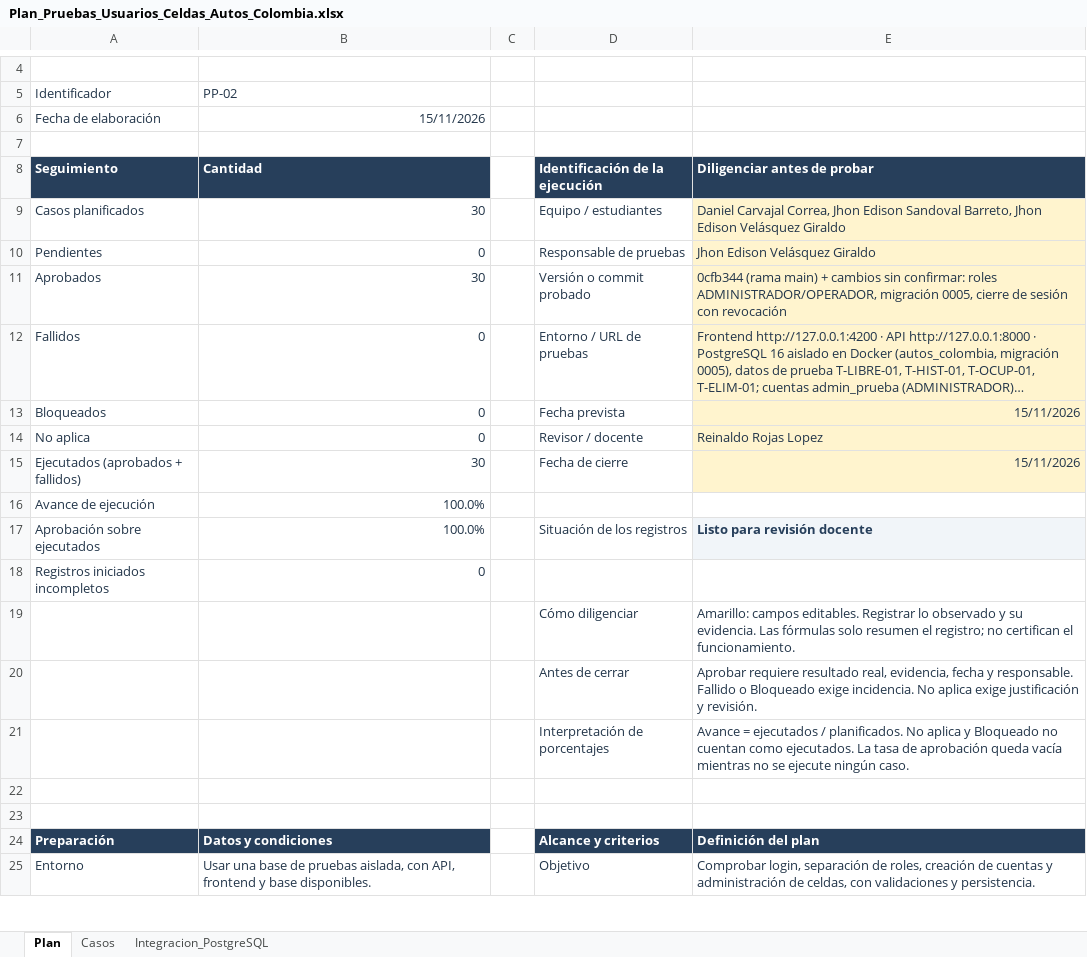
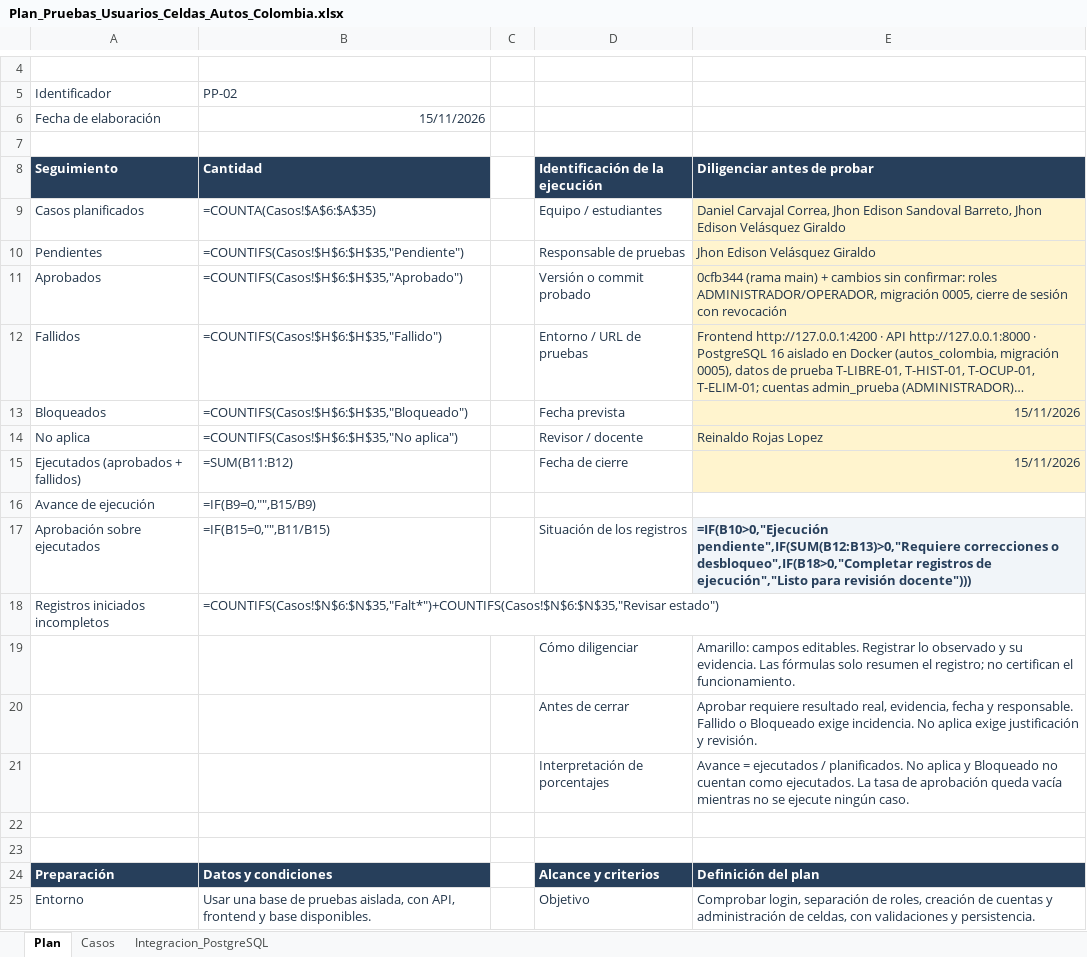
Before and after one commit to DanCarCo/AutosColombia, an Excel workbook: entrega-ingenieria-software/Plan_Pruebas_Usuarios_Celdas_Autos_Colombia.xlsx, sheet Plan, drawn as a sheet; only a part is shown, gaps mark what is left out; long unchanged cells end in …; values as stored, in another font and other column widths than the file's, no borders; formulas without a stored value are shown as written; the diff names each change by its address in the sheet, - before the commit and + after, or states it on an @@ line.

```diff
--- a/entrega-ingenieria-software/Plan_Pruebas_Usuarios_Celdas_Autos_Colombia.xlsx (sheet Plan)
+++ b/entrega-ingenieria-software/Plan_Pruebas_Usuarios_Celdas_Autos_Colombia.xlsx (sheet Plan)
-B9 (Cantidad): 30
+B9 (Cantidad): =COUNTA(Casos!$A$6:$A$35)
-B10 (Cantidad): 0
+B10 (Cantidad): =COUNTIFS(Casos!$H$6:$H$35,"Pendiente")
-B11 (Cantidad): 30
+B11 (Cantidad): =COUNTIFS(Casos!$H$6:$H$35,"Aprobado")
-B12 (Cantidad): 0
+B12 (Cantidad): =COUNTIFS(Casos!$H$6:$H$35,"Fallido")
-B13 (Cantidad): 0
+B13 (Cantidad): =COUNTIFS(Casos!$H$6:$H$35,"Bloqueado")
-B14 (Cantidad): 0
+B14 (Cantidad): =COUNTIFS(Casos!$H$6:$H$35,"No aplica")
-B15 (Cantidad): 30
+B15 (Cantidad): =SUM(B11:B12)
-B16 (Cantidad): 100.0%
+B16 (Cantidad): =IF(B9=0,"",B15/B9)
-B17 (Cantidad): 100.0%
+B17 (Cantidad): =IF(B15=0,"",B11/B15)
-E17 (Diligenciar antes de probar): Listo para revisión docente
+E17 (Diligenciar antes de probar): =IF(B10>0,"Ejecución pendiente",IF(SUM(B12:B13)>0,"Requiere correcciones o desbloqueo",IF(B18>0,"Completar registros de ejecución","Listo para revisión docente")))
-B18 (Cantidad): 0
+B18 (Cantidad): =COUNTIFS(Casos!$N$6:$N$35,"Falt*")+COUNTIFS(Casos!$N$6:$N$35,"Revisar estado")
```
Also changed, not shown: sheet Casos, 9 other files.
